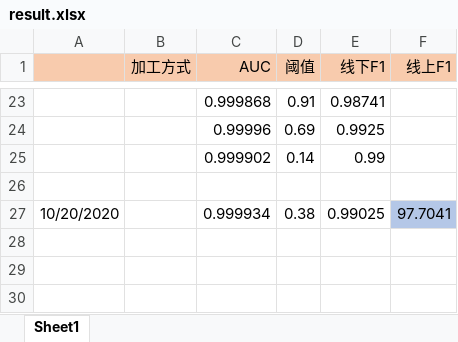
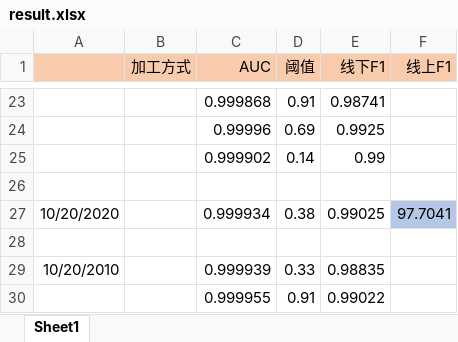
Before and after one commit to michaelzhouy/Competition, an Excel workbook: 10-西湖论剑/02-加密流量检测/result.xlsx, sheet Sheet1, drawn as a sheet; only a part is shown, gaps mark what is left out; values as stored, in another font and other column widths than the file's, no borders; the diff names each change by its address in the sheet, - before the commit and + after, or states it on an @@ line.

Commit message:
Update result.xlsx

```diff
--- a/10-西湖论剑/02-加密流量检测/result.xlsx (sheet Sheet1)
+++ b/10-西湖论剑/02-加密流量检测/result.xlsx (sheet Sheet1)
+row 28: (empty)
+row 29: 10/20/2010 |  | 0.999939 | 0.33 | 0.98835
+row 30:  |  | 0.999955 | 0.91 | 0.99022
```
